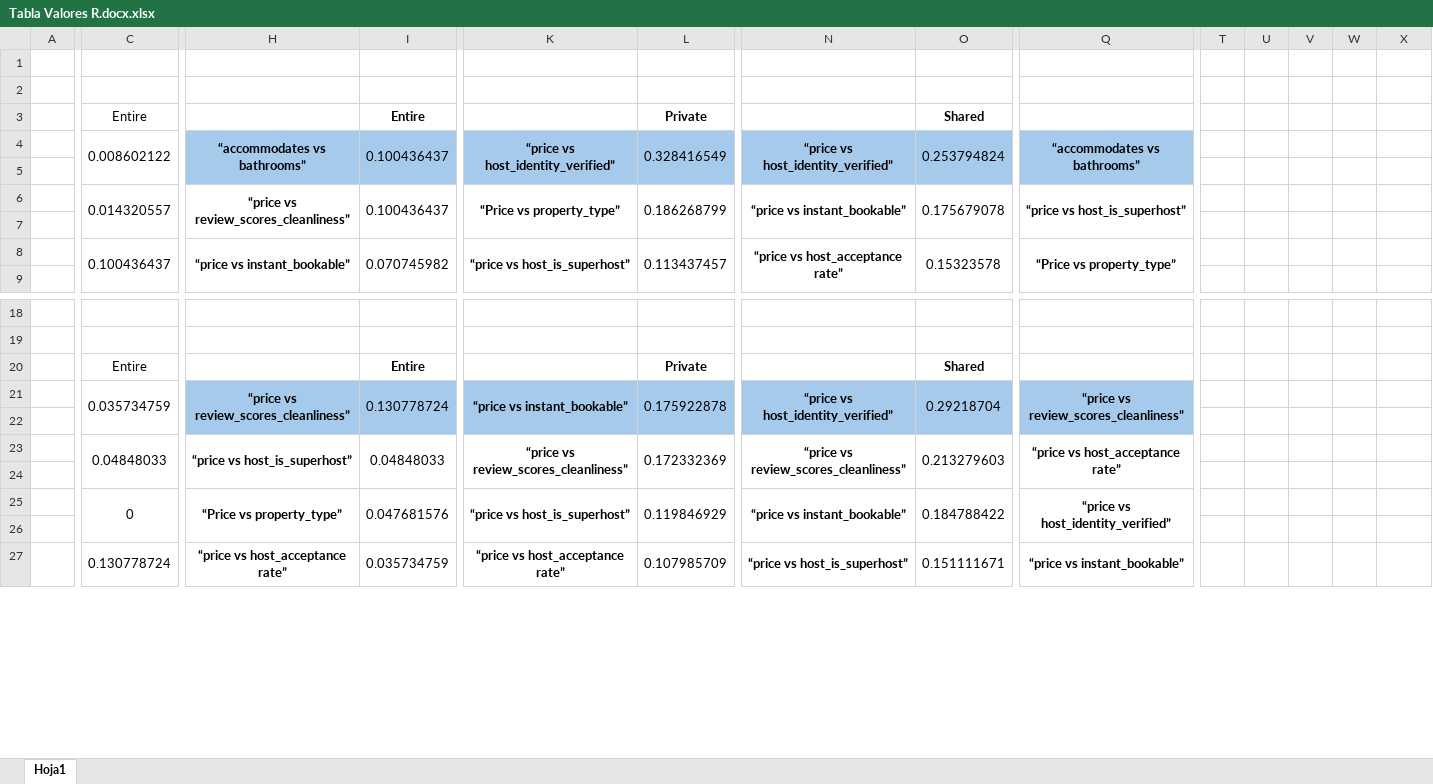
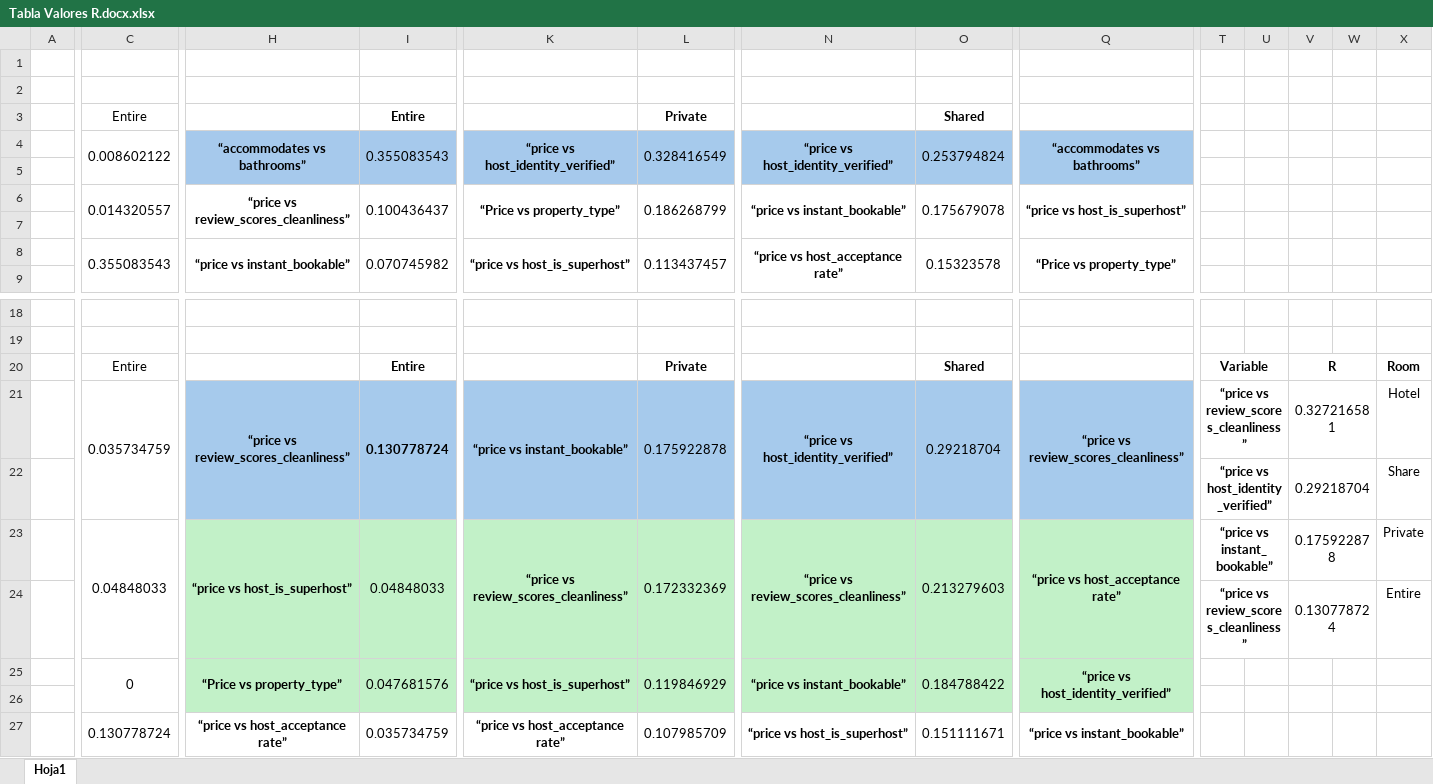
Before and after one commit to Bondleton/Inteligencia-de-Negocios, an Excel workbook: Tareas/Tabla Valores R.docx.xlsx, sheet Hoja1, drawn as a sheet; only a part is shown, gaps mark what is left out; values as stored, in another font and other column widths than the file's, no borders; rows hold the shown columns only; the diff covers the shown part only; the diff names each change by its address in the sheet, - before the commit and + after, or states it on an @@ line.

```diff
--- a/Tareas/Tabla Valores R.docx.xlsx (sheet Hoja1)
+++ b/Tareas/Tabla Valores R.docx.xlsx (sheet Hoja1)
-I4: 0.100436437
+I4: 0.355083543
-C8: 0.100436437
+C8: 0.355083543
-T20: (empty)
+T20: Variable
+T20:U20 merged
-V20: (empty)
+V20: R
+V20:W20 merged
-X20: (empty)
+X20: Room
-I21 bold: off
+I21 bold: on
-T21: (empty)
+T21: “price vs review_scores_cleanliness”
+T21:U21 merged
-V21: (empty)
+V21: 0.327216581
+V21:W21 merged
-X21: (empty)
+X21: Hotel
-row 22: (empty)
+row 22:  |  |  |  |  |  |  |  |  | “price vs host_identity_verified” |  | 0.29218704 |  | Share
+T22:U22 merged
+V22:W22 merged
-H23:I26 fill: none
+H23:I26 fill: #C2F1C8
-K23:L26 fill: none
+K23:L26 fill: #C2F1C8
-N23:O26 fill: none
+N23:O26 fill: #C2F1C8
-Q23:Q26 fill: none
+Q23:Q26 fill: #C2F1C8
-T23: (empty)
+T23: “price vs instant_bookable”
+T23:U23 merged
-V23: (empty)
+V23: 0.175922878
+V23:W23 merged
-X23: (empty)
+X23: Private
-row 24: (empty)
+row 24:  |  |  |  |  |  |  |  |  | “price vs review_scores_cleanliness” |  | 0.130778724 |  | Entire
+T24:U24 merged
+V24:W24 merged
```
Also changed, not shown: 7 added rows, cell formats and merged cells elsewhere in this sheet, 3 other files.
